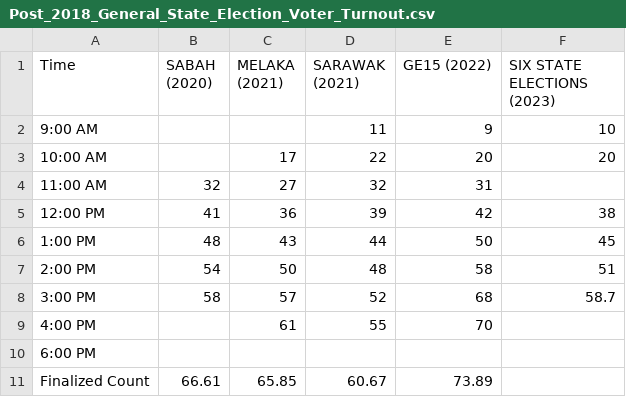
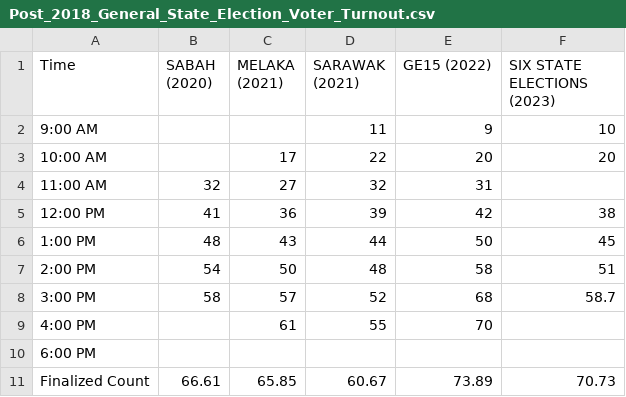
Before and after one commit to TindakMalaysia/General-Election-Data, a CSV file: VOTER_TURNOUT_STUDY/Post_2018_General_State_Election_Voter_Turnout.csv, drawn as a sheet.

Commit message:
Update Post_2018_General_State_Election_Voter_Turnout.csv

```diff
--- a/VOTER_TURNOUT_STUDY/Post_2018_General_State_Election_Voter_Turnout.csv
+++ b/VOTER_TURNOUT_STUDY/Post_2018_General_State_Election_Voter_Turnout.csv
@@ -10,2 +10,2 @@
 6:00 PM,,,,,
-Finalized Count,66.61,65.85,60.67,73.89,
+Finalized Count,66.61,65.85,60.67,73.89,70.73
```
